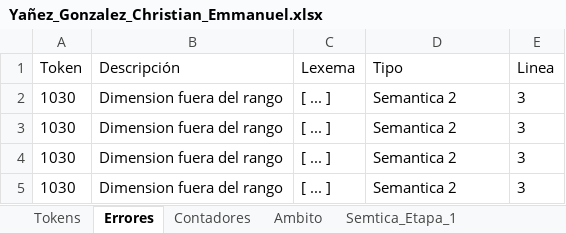
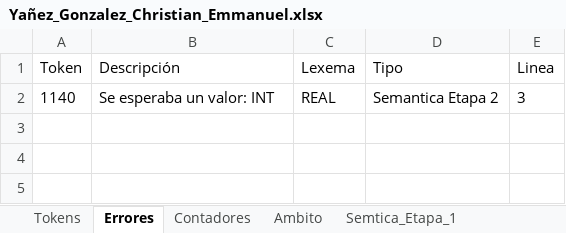
Before and after one commit to Chriss9720/Compilador2, an Excel workbook: build/classes/Excel/Yañez_Gonzalez_Christian_Emmanuel.xlsx, sheet Errores, drawn as a sheet; values as stored, in another font and other column widths than the file's, no borders; removed rows and columns are numbered as before the commit, all else as after; the diff names each change by its address in the sheet, - before the commit and + after, or states it on an @@ line.

```diff
--- a/build/classes/Excel/Yañez_Gonzalez_Christian_Emmanuel.xlsx (sheet Errores)
+++ b/build/classes/Excel/Yañez_Gonzalez_Christian_Emmanuel.xlsx (sheet Errores)
-row 2: 1030 | Dimension fuera del rango | [ ... ] | Semantica 2 | 3
-row 3: 1030 | Dimension fuera del rango | [ ... ] | Semantica 2 | 3
-row 4: 1030 | Dimension fuera del rango | [ ... ] | Semantica 2 | 3
-row 5: 1030 | Dimension fuera del rango | [ ... ] | Semantica 2 | 3
+row 2: 1140 | Se esperaba un valor: INT | REAL | Semantica Etapa 2 | 3
```
Also changed, not shown: sheet Tokens, sheet Semtica_Etapa_2, sheet Ambito, sheet Contadores, src/Excel/Yañez_Gonzalez_Christian_Emmanuel.xlsx, 5 other files.
